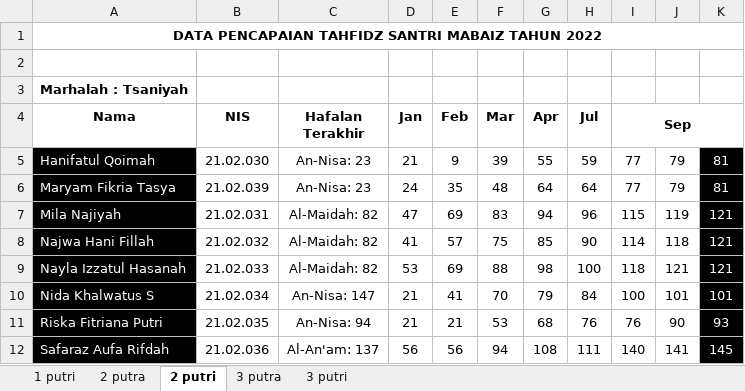
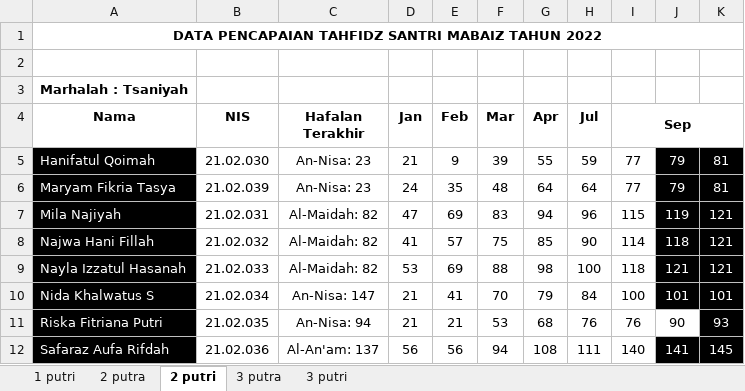
Before and after one commit to mzaini30/rekap-tahfidz, an Excel workbook: rekap.xlsx, sheet 2 putri, drawn as a sheet; values as stored, in another font and other column widths than the file's, no borders; the diff names each change by its address in the sheet, - before the commit and + after, or states it on an @@ line.

```diff
--- a/rekap.xlsx (sheet 2 putri)
+++ b/rekap.xlsx (sheet 2 putri)
@@ J5:J10 fill: none → #000000, text colour: black → #FFFFFF @@
@@ J12 fill: none → #000000, text colour: black → #FFFFFF @@
```
Also changed, not shown: sheet 2 putra, sheet 3 putra, sheet 3 putri, 1 other file.
